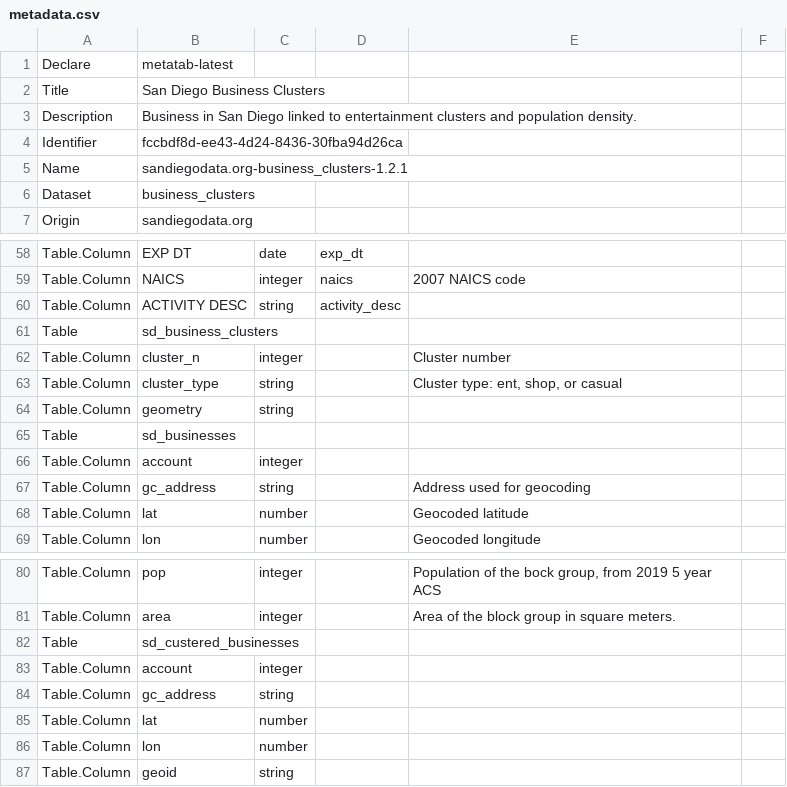
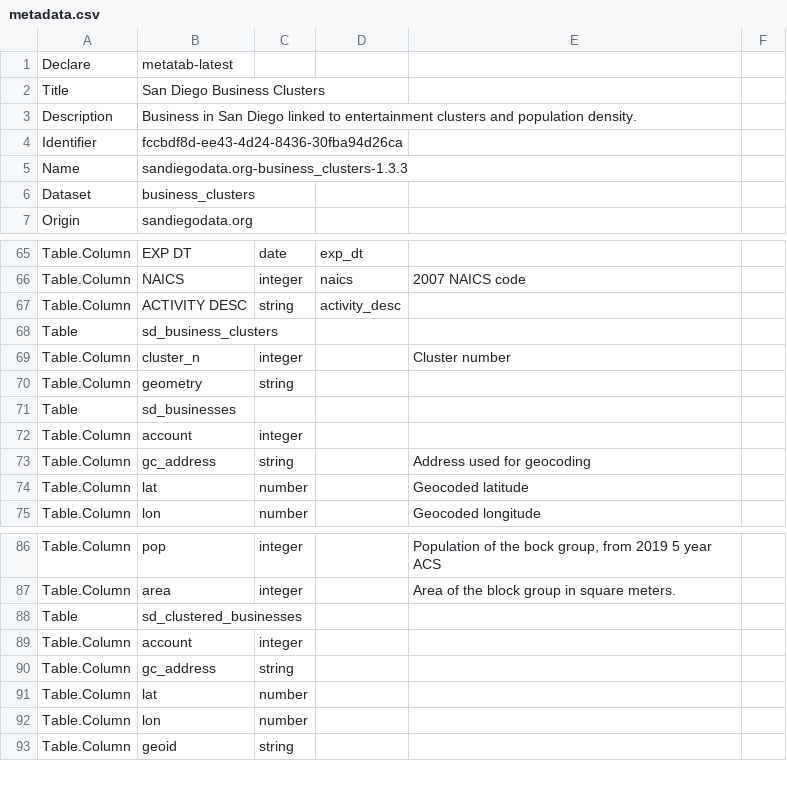
Before and after one commit to metatab-packages/sandiegodata.org-business_clusters, a CSV file: metadata.csv, drawn as a sheet; only a part is shown, gaps mark what is left out; the diff covers the shown part only.

```diff
--- a/metadata.csv
+++ b/metadata.csv
@@ -4,3 +4,3 @@ Description,Business in San Diego linked to entertainment clusters and populatio
 Identifier,fccbdf8d-ee43-4d24-8436-30fba94d26ca
-Name,sandiegodata.org-business_clusters-1.2.1
+Name,sandiegodata.org-business_clusters-1.3.3
 Dataset,business_clusters
@@ -62,3 +69,2 @@ Table,sd_business_clusters,,,,
 Table.Column,cluster_n,integer,,Cluster number,
-Table.Column,cluster_type,string,,"Cluster type: ent, shop, or casual",
 Table.Column,geometry,string,,,
@@ -81,3 +87,3 @@ Table.Column,pop,integer,,"Population of the bock group, from 2019 5 year ACS",
 Table.Column,area,integer,,Area of the block group in square meters.,
-Table,sd_custered_businesses,,,,
+Table,sd_clustered_businesses,,,,
 Table.Column,account,integer,,,
```
Also changed, not shown: 33 added rows and 8 edited cells elsewhere in this file, 11 other files.
